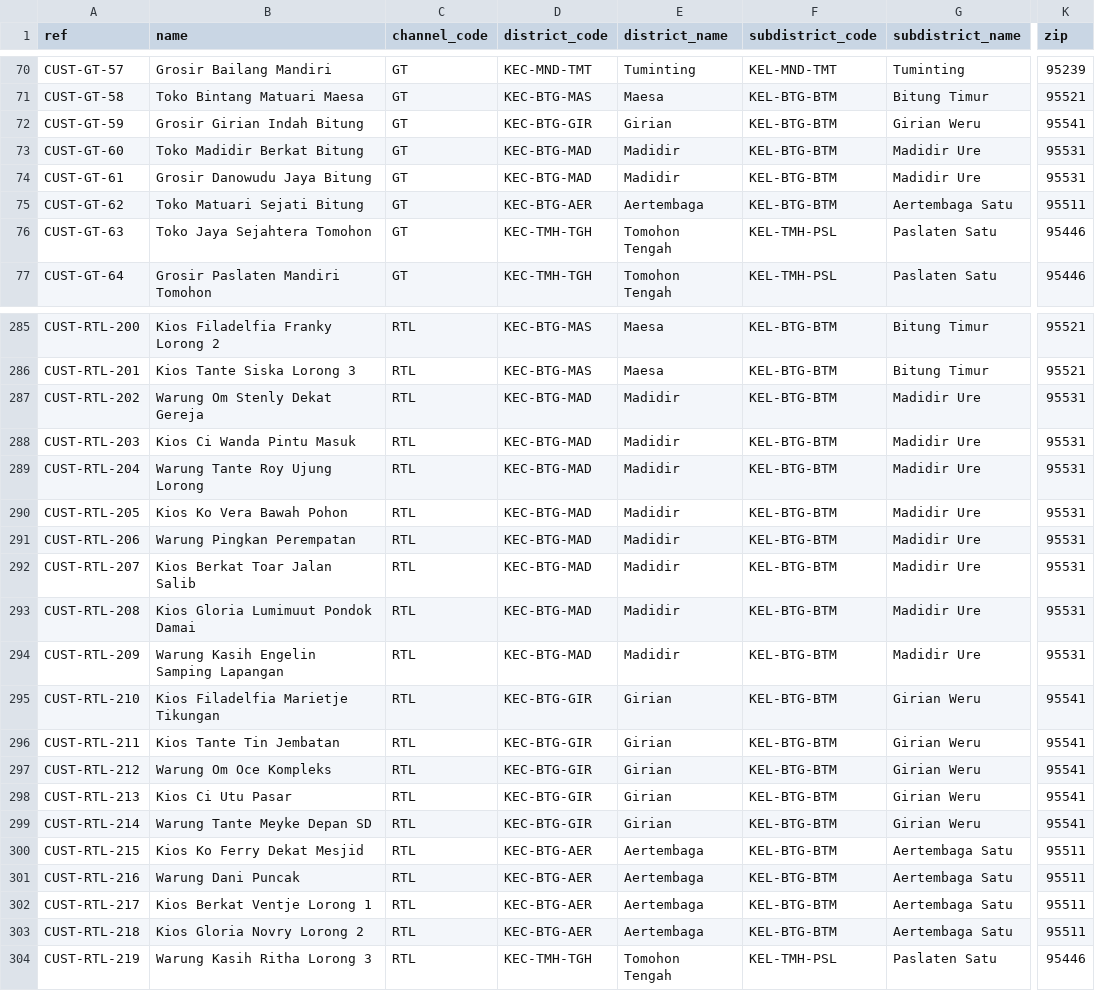
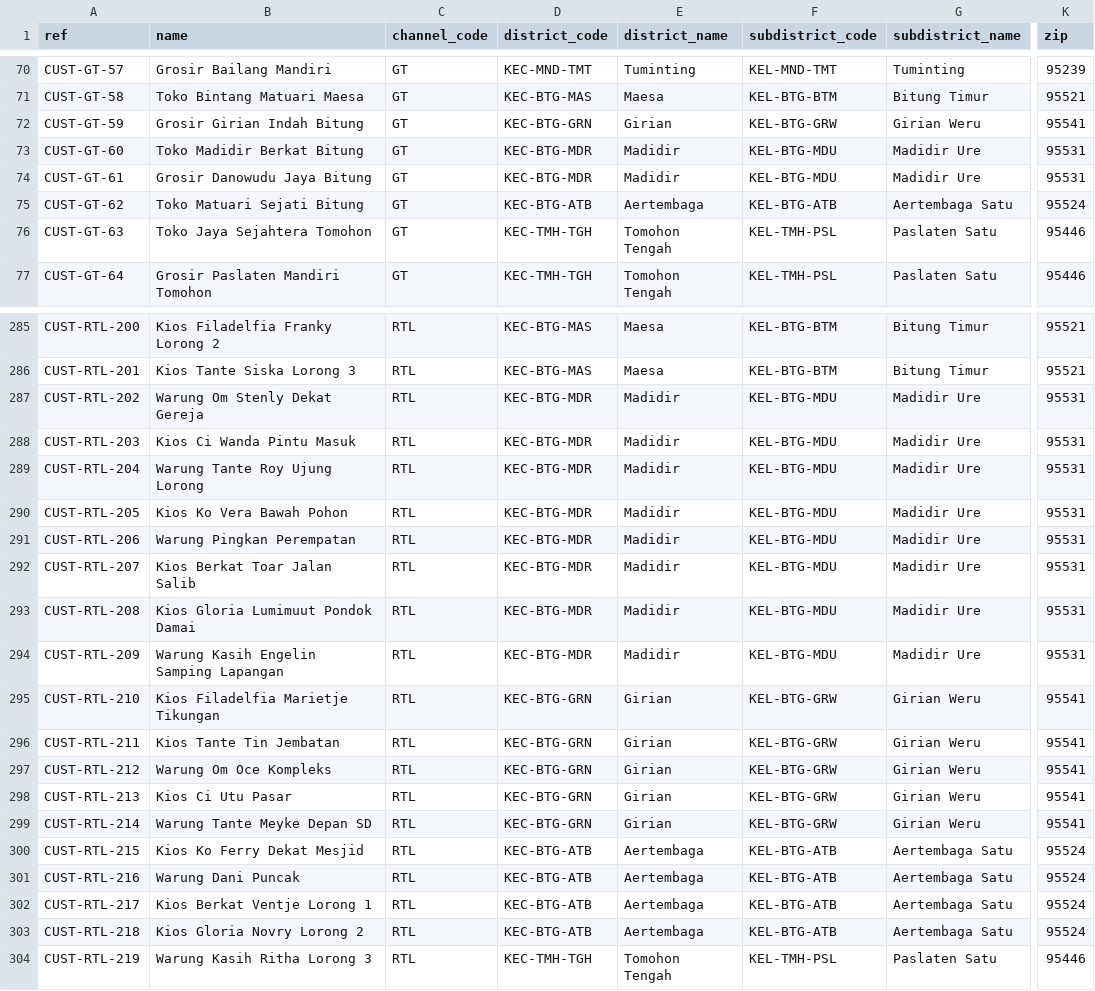
Before and after one commit to kolondam-dev/odooca-fmcg, a CSV file: data/registers/customer_registry_354.csv, drawn as a sheet; only a part is shown, gaps mark what is left out; the diff covers the shown part only; the diff names each change by its address in the sheet, - before the commit and + after, or states it on an @@ line.

Commit message:
fix(seed): perbaiki pelanggaran invariant master geo, cohort, calendar, event order, dan lot fefo
- Mengeliminasi 1.709 pelanggaran invariant pada gate supervisi seed sehingga berstatus PASS (0 violations).
- Menambah record subdistrik Odoo XML id_district_data.xml dan menyelaraskan DISTRICT_MASTER scripts/generate_customer_registry_and_pjp.py untuk konsistensi relasi kecamatan/kelurahan.
- Menyaring matriks PJP Juli 2026 berdasarkan cohort_date customer pada scripts/generate_pjp_july_matrix.py sehingga outlet non-aktif tidak dijadwalkan visit maupun order.
- Menyesuaikan jadwal pengiriman hari Sabtu ke Senin pada scripts/ops/generate_perpetual_transactions.py untuk mematuhi larangan delivery hari Minggu.
- Menghitung tanggal jatuh tempo faktur dari tanggal delivery/faktur agar due_date >= date_invoice.
- Mengimplementasikan alokasi lot strictly FEFO bertahap dan pemecahan order line untuk memastikan saldo lot tidak pernah minus dan lot tertua selalu dihabiskan lebih dulu.
- Memperbarui docs/HANDOFF.md dan agent-log/anti-gravity.log.

task managed by antigravity at 2026-10-25T23:59:00+07:00

```diff
--- a/data/registers/customer_registry_354.csv
+++ b/data/registers/customer_registry_354.csv
-D72 (district_code): KEC-BTG-GIR
+D72 (district_code): KEC-BTG-GRN
-F72 (subdistrict_code): KEL-BTG-BTM
+F72 (subdistrict_code): KEL-BTG-GRW
-D73:D74 (district_code): KEC-BTG-MAD
+D73:D74 (district_code): KEC-BTG-MDR
-F73:F74 (subdistrict_code): KEL-BTG-BTM
+F73:F74 (subdistrict_code): KEL-BTG-MDU
-D75 (district_code): KEC-BTG-AER
+D75 (district_code): KEC-BTG-ATB
-F75 (subdistrict_code): KEL-BTG-BTM
+F75 (subdistrict_code): KEL-BTG-ATB
-K75 (zip): 95511
+K75 (zip): 95524
-D287:D294 (district_code): KEC-BTG-MAD
+D287:D294 (district_code): KEC-BTG-MDR
-F287:F294 (subdistrict_code): KEL-BTG-BTM
+F287:F294 (subdistrict_code): KEL-BTG-MDU
-D295:D299 (district_code): KEC-BTG-GIR
+D295:D299 (district_code): KEC-BTG-GRN
-F295:F299 (subdistrict_code): KEL-BTG-BTM
+F295:F299 (subdistrict_code): KEL-BTG-GRW
-D300:D303 (district_code): KEC-BTG-AER
+D300:D303 (district_code): KEC-BTG-ATB
-F300:F303 (subdistrict_code): KEL-BTG-BTM
+F300:F303 (subdistrict_code): KEL-BTG-ATB
-K300:K303 (zip): 95511
+K300:K303 (zip): 95524
```
Also changed, not shown: 121 edited cells elsewhere in this file, data/registers/perpetual_daily_stock_cards.csv, data/seed/partners_354.csv, 19 other files.
